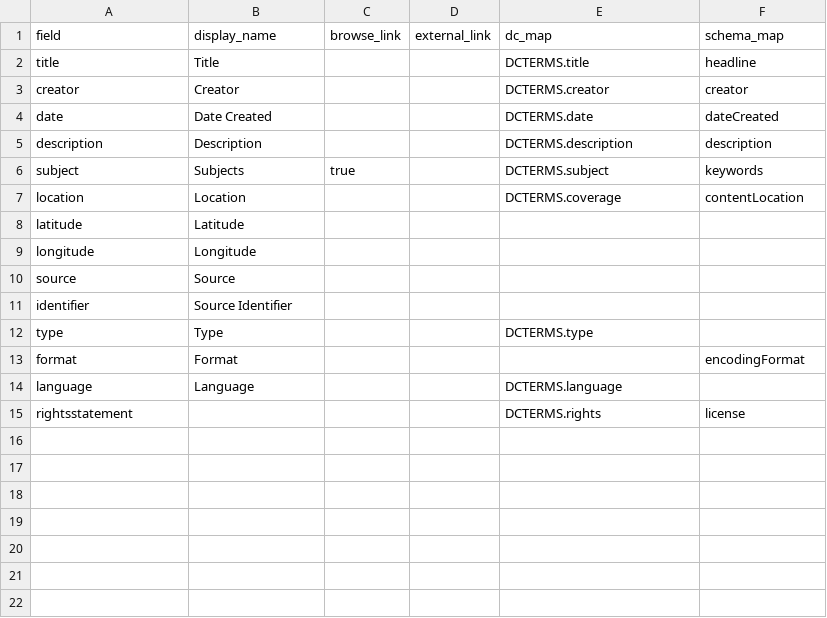
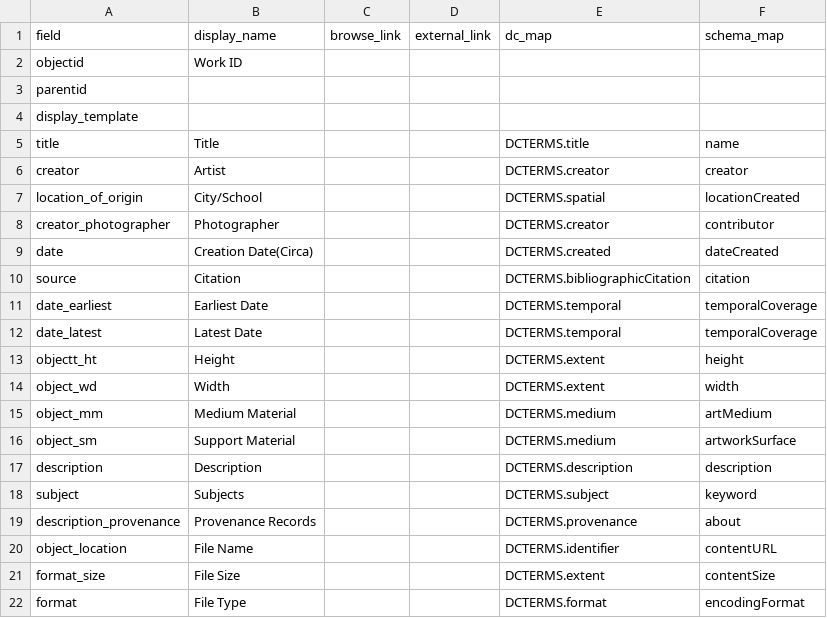
Before and after one commit to info663-sp26/team1, a CSV file: _data/config-metadata.csv, drawn as a sheet.

Commit message:
Update config-metadata.csv

```diff
--- a/_data/config-metadata.csv
+++ b/_data/config-metadata.csv
@@ -1,15 +1,22 @@
 field,display_name,browse_link,external_link,dc_map,schema_map
-title,Title,,,DCTERMS.title,headline
-creator,Creator,,,DCTERMS.creator,creator
-date,Date Created,,,DCTERMS.date,dateCreated
+objectid,Work ID,,,
+parentid,,,
+display_template,,,
+title,Title,,,DCTERMS.title,name
+creator,Artist,,,DCTERMS.creator,creator
+location_of_origin,City/School,,,DCTERMS.spatial,locationCreated
+creator_photographer,Photographer,,,DCTERMS.creator,contributor
+date,Creation Date(Circa),,,DCTERMS.created,dateCreated
+source,Citation,,,DCTERMS.bibliographicCitation,citation
+date_earliest,Earliest Date,,,DCTERMS.temporal,temporalCoverage
+date_latest,Latest Date,,,DCTERMS.temporal,temporalCoverage
+objectt_ht,Height,,,DCTERMS.extent,height
+object_wd,Width,,,DCTERMS.extent,width
+object_mm,Medium Material,,,DCTERMS.medium,artMedium
+object_sm,Support Material,,,DCTERMS.medium,artworkSurface
 description,Description,,,DCTERMS.description,description
-subject,Subjects,true,,DCTERMS.subject,keywords
-location,Location,,,DCTERMS.coverage,contentLocation
-latitude,Latitude,,,,
-longitude,Longitude,,,,
-source,Source,,,,
-identifier,Source Identifier,,,,
-type,Type,,,DCTERMS.type,
-format,Format,,,,encodingFormat
-language,Language,,,DCTERMS.language,
-rightsstatement,,,,DCTERMS.rights,license
+subject,Subjects,,,DCTERMS.subject,keyword
+description_provenance,Provenance Records,,,DCTERMS.provenance,about
+object_location,File Name,,,DCTERMS.identifier,contentURL
+format_size,File Size,,,DCTERMS.extent,contentSize
+format,File Type,,,DCTERMS.format,encodingFormat
```
